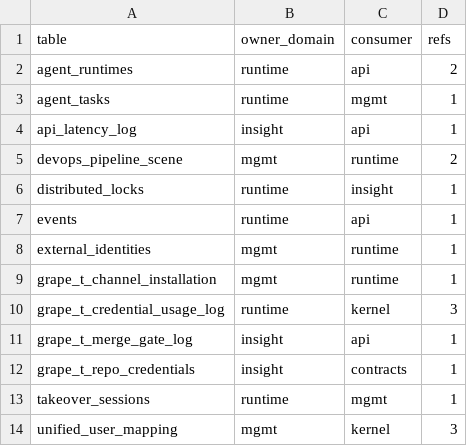
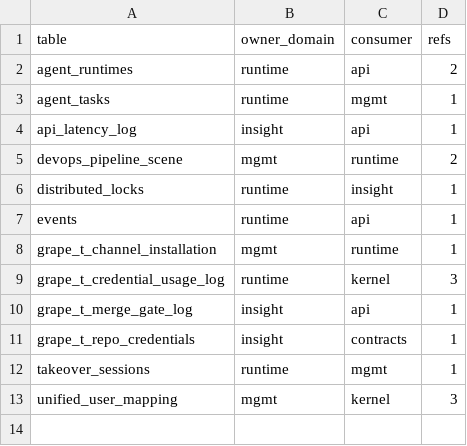
Before and after one commit to grape-dev/grape, a CSV file: docs/weekly-11/foreign-refs-allowlist.csv, drawn as a sheet; the diff names each change by its address in the sheet, - before the commit and + after, or states it on an @@ line.

Commit message:
refactor(runtime): route feishu group-member identity lookup through mgmt public (-1)
The caller kept a two-branch pair for `external_identities` (owner: mgmt): the
`%s` lib query first, a local fallback SQL on the process DB second. That fallback
only ran when the lib handle was unavailable -- i.e. exactly the three-database
topology, where the runtime process DB has no `external_identities` (no views), so
the lookup raised 1146 and was swallowed by the caller's own except: github and
other cross-origin collaborators silently never got bound to a feishu identity.

Register the statement once in mgmt `_ANY_QUERIES`
(`external_user_id_by_external_login`, portable `?` dialect, column and predicate
order identical to the old SQL, status=1 only, LIMIT 1) and expose a thin
`external_user_id_by_login(provider, external_login)` that returns 0 on miss, so
both topologies run the same owner-owned statement and the consumer keeps no SQL.
The consumer signature `(login, provider)` and its 0-on-miss value domain are
unchanged. Empty provider/login short-circuits without touching the DB; case is
not folded (the old statement had no LOWER). The now-unused `%s` lib registration
stays in place -- removing it is a separate change, same as earlier batches.

cross_domain_refs 19 -> 18; `external_identities` leaves the cross-domain matrix
(49 sql_references, 48 of them mgmt-internal; baseline 13 pairs/19 refs ->
12 pairs/18 refs).

```diff
--- a/docs/weekly-11/foreign-refs-allowlist.csv
+++ b/docs/weekly-11/foreign-refs-allowlist.csv
-row 8: external_identities | mgmt | runtime | 1
```
Also changed, not shown: 6 other files.
